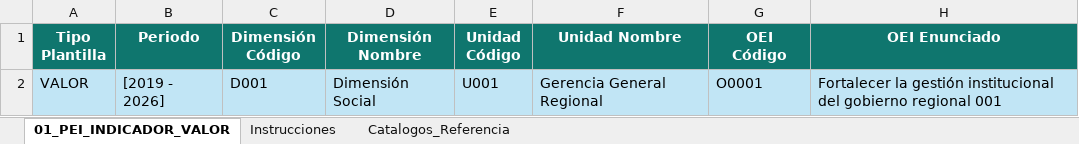
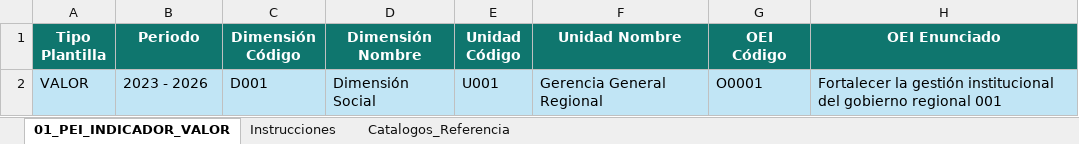
Before and after one commit to jchongs80/frontendDashboardGoreSM, an Excel workbook: public/plantillas/Template_Carga_Masiva_PEI.xlsx, sheet 01_PEI_INDICADOR_VALOR, drawn as a sheet; only a part is shown; values as stored, in another font and other column widths than the file's, no borders; table styles not drawn; the diff names each change by its address in the sheet, - before the commit and + after, or states it on an @@ line.

```diff
--- a/public/plantillas/Template_Carga_Masiva_PEI.xlsx (sheet 01_PEI_INDICADOR_VALOR)
+++ b/public/plantillas/Template_Carga_Masiva_PEI.xlsx (sheet 01_PEI_INDICADOR_VALOR)
-B2 (Periodo): [2019 - 2026]
+B2 (Periodo): 2023 - 2026
```
Also changed, not shown: public/plantillas/Template_Carga_Masiva_AG.xlsx, public/plantillas/Template_Carga_Masiva_PDRC.xlsx, 5 other files.
